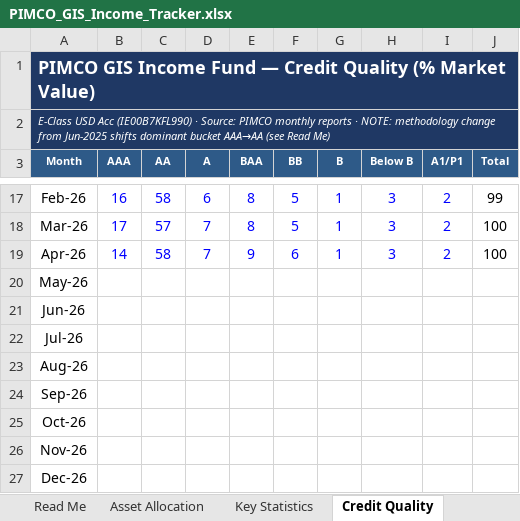
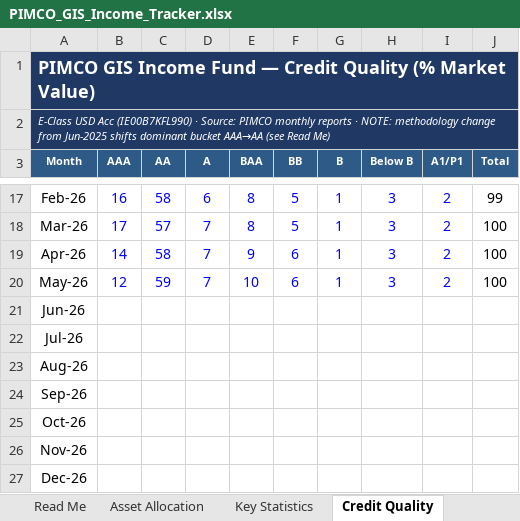
Before and after one commit to aeryllyuu/pimco-gis-income-fund, an Excel workbook: PIMCO_GIS_Income_Tracker.xlsx, sheet Credit Quality, drawn as a sheet; only a part is shown, gaps mark what is left out; values as stored, in another font and other column widths than the file's, no borders; charts and pictures not drawn; the diff names each change by its address in the sheet, - before the commit and + after, or states it on an @@ line.

```diff
--- a/PIMCO_GIS_Income_Tracker.xlsx (sheet Credit Quality)
+++ b/PIMCO_GIS_Income_Tracker.xlsx (sheet Credit Quality)
-B20 (AAA): (empty)
+B20 (AAA): 12
-C20 (AA): (empty)
+C20 (AA): 59
-D20 (A): (empty)
+D20 (A): 7
-E20 (BAA): (empty)
+E20 (BAA): 10
-F20 (BB): (empty)
+F20 (BB): 6
-G20 (B): (empty)
+G20 (B): 1
-H20 (Below B): (empty)
+H20 (Below B): 3
-I20 (A1/P1): (empty)
+I20 (A1/P1): 2
-J20 (Total): (empty)
+J20 (Total): 100
```
Also changed, not shown: sheet Asset Allocation, sheet Key Statistics, charts or pictures, 2 other files.
